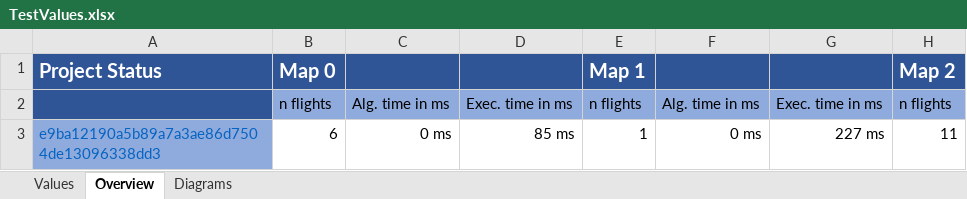
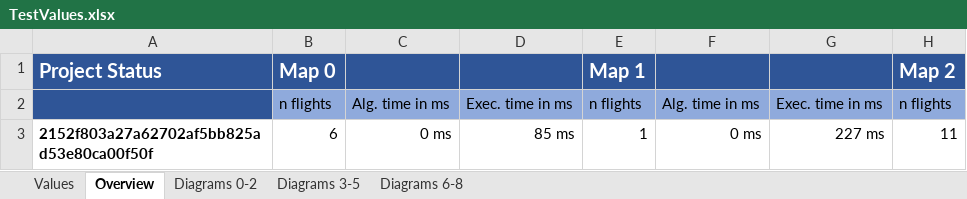
Before and after one commit to atalantus/Quo-vadis-Quax, an Excel workbook: QuoVadisQuax/TestValues.xlsx, sheet Overview, drawn as a sheet; only a part is shown; values as stored, in another font and other column widths than the file's, no borders; the diff names each change by its address in the sheet, - before the commit and + after, or states it on an @@ line.

```diff
--- a/QuoVadisQuax/TestValues.xlsx (sheet Overview)
+++ b/QuoVadisQuax/TestValues.xlsx (sheet Overview)
-sheet tab: Diagrams
+sheet tab: Diagrams 0-2
+sheet tab: Diagrams 3-5
+sheet tab: Diagrams 6-8
-A3: e9ba12190a5b89a7a3ae86d7504de13096338dd3
+A3: 2152f803a27a62702af5bb825ad53e80ca00f50f
@@ A3 fill: #8FAADC → none, bold: off → on, text colour: #0563C1 → black @@
```
Also changed, not shown: sheet Values, charts or pictures, 8 other files.
